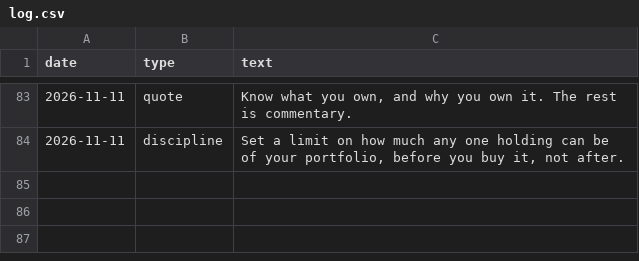
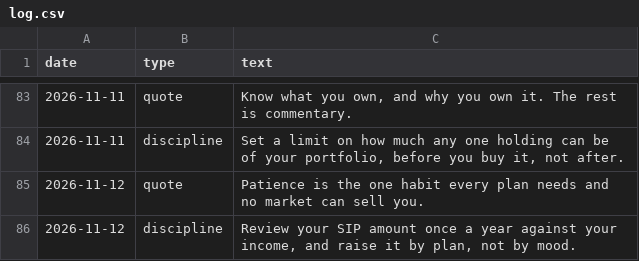
Before and after one commit to darshildshah211/dds-posters, a CSV file: stories/log.csv, drawn as a sheet; only a part is shown, gaps mark what is left out; the diff names each change by its address in the sheet, - before the commit and + after, or states it on an @@ line.

```diff
--- a/stories/log.csv
+++ b/stories/log.csv
+row 85: 2026-11-12 | quote | Patience is the one habit every plan needs and no market can sell you.
+row 86: 2026-11-12 | discipline | Review your SIP amount once a year against your income, and raise it by plan, not by mood.
```
Also changed, not shown: 6 other files.
